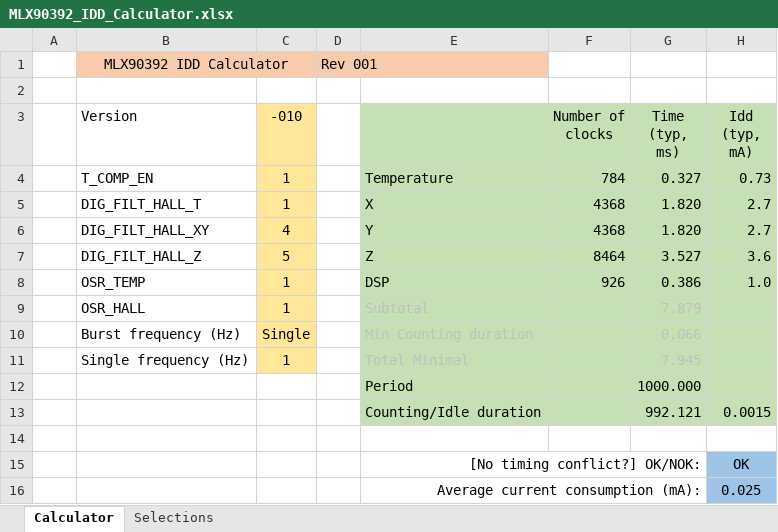
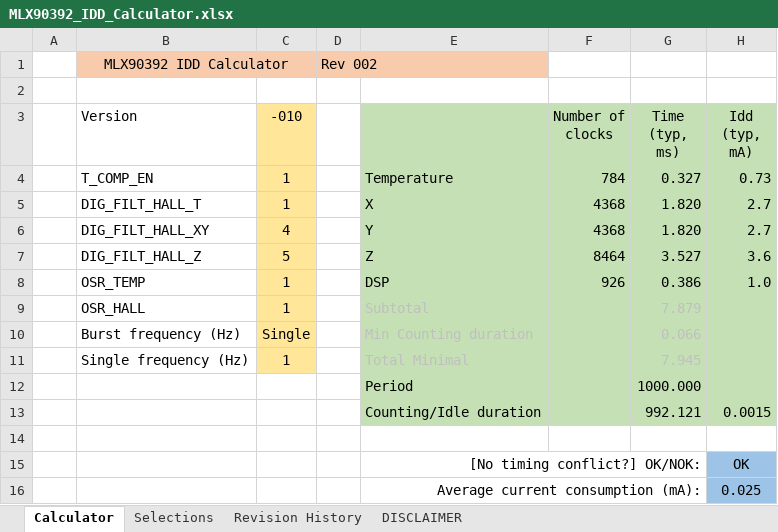
Before and after one commit to melexis/mlx90392, an Excel workbook: MLX90392_IDD_Calculator.xlsx, sheet Calculator, drawn as a sheet; only a part is shown; values as stored, in another font and other column widths than the file's, no borders; charts and pictures and conditional formats not drawn; the diff names each change by its address in the sheet, - before the commit and + after, or states it on an @@ line.

Commit message:
added readme and IDD calculator update (disclaimer and logo)

```diff
--- a/MLX90392_IDD_Calculator.xlsx (sheet Calculator)
+++ b/MLX90392_IDD_Calculator.xlsx (sheet Calculator)
+sheet tab: Revision History
+sheet tab: DISCLAIMER
-D1: Rev 001
+D1: Rev 002
```
Also changed, not shown: charts or pictures, 1 other file.
